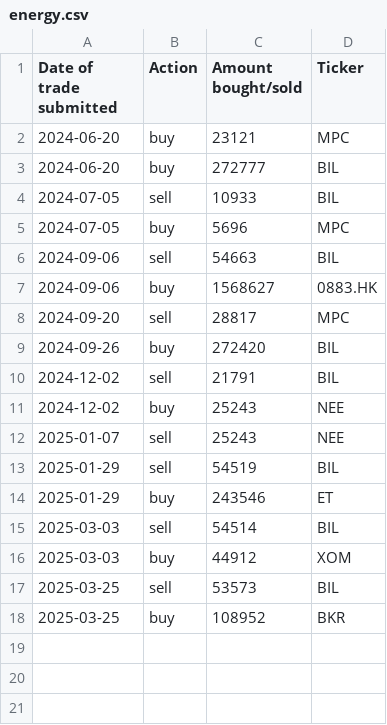
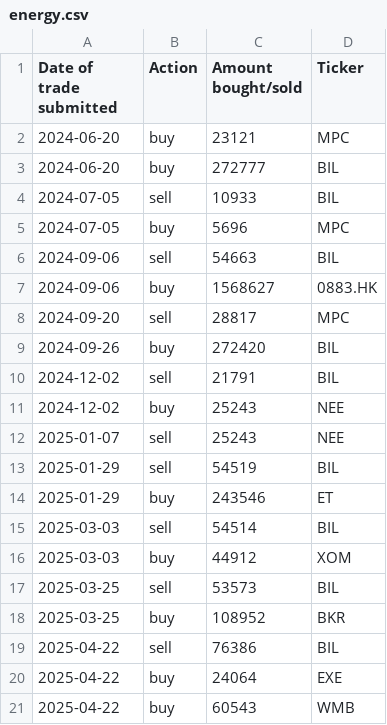
Before and after one commit to clojure-finance/hku-cim-trades, a CSV file: energy.csv, drawn as a sheet; the diff names each change by its address in the sheet, - before the commit and + after, or states it on an @@ line.

Commit message:
Update energy.csv

```diff
--- a/energy.csv
+++ b/energy.csv
+row 19: 2025-04-22 | sell | 76386 | BIL
+row 20: 2025-04-22 | buy | 24064 | EXE
+row 21: 2025-04-22 | buy | 60543 | WMB
```
